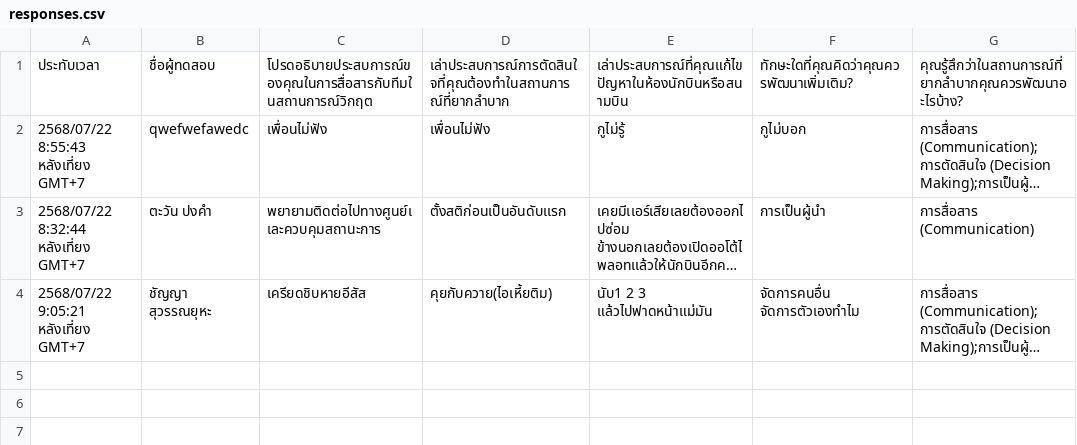
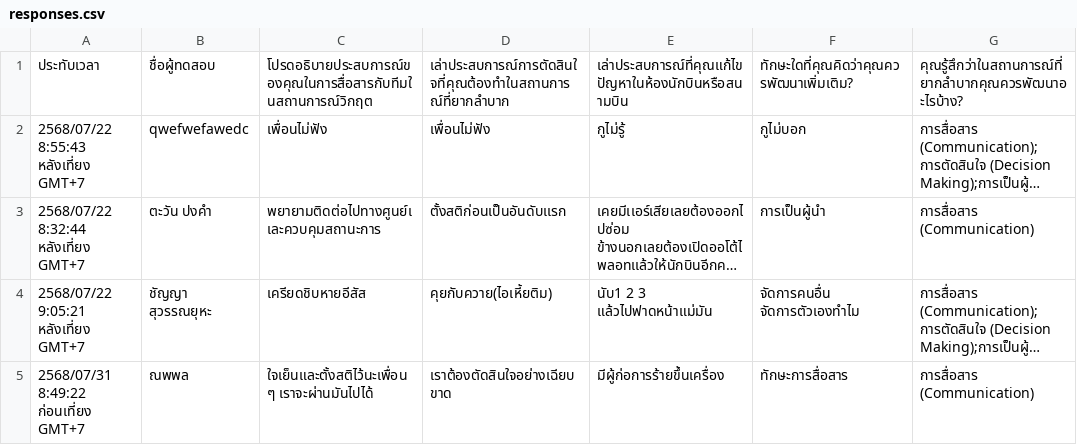
Before and after one commit to MrMineCi/aaaaa, a CSV file: responses.csv, drawn as a sheet; long unchanged cells end in …; the diff names each change by its address in the sheet, - before the commit and + after, or states it on an @@ line.

```diff
--- a/responses.csv
+++ b/responses.csv
+row 5: 2568/07/31 8:49:22 ก่อนเที่ยง GMT+7 | ณพพล | ใจเย็นและตั้งสติไว้นะเพื่อนๆ เราจะผ่านมันไปได้ | เราต้องตัดสินใจอย่างเฉียบขาด | มีผู้ก่อการร้ายขึ้นเครื่อง | ทักษะการสื่อสาร | การสื่อสาร (Communication)
```
Also changed, not shown: 1 other file.
